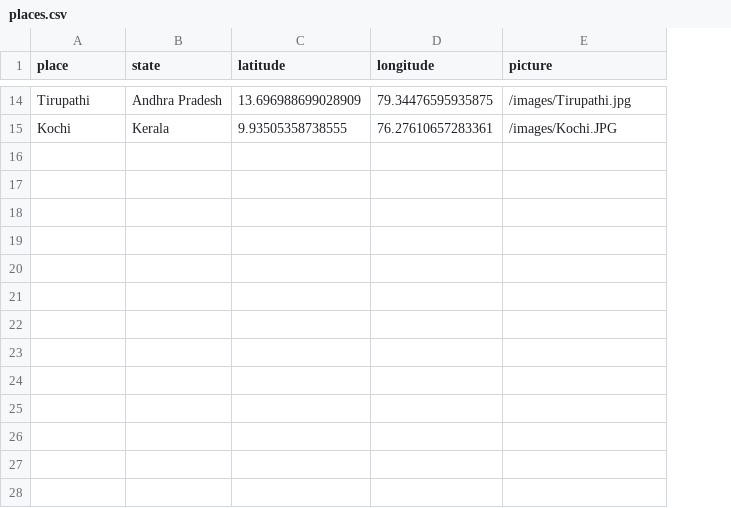
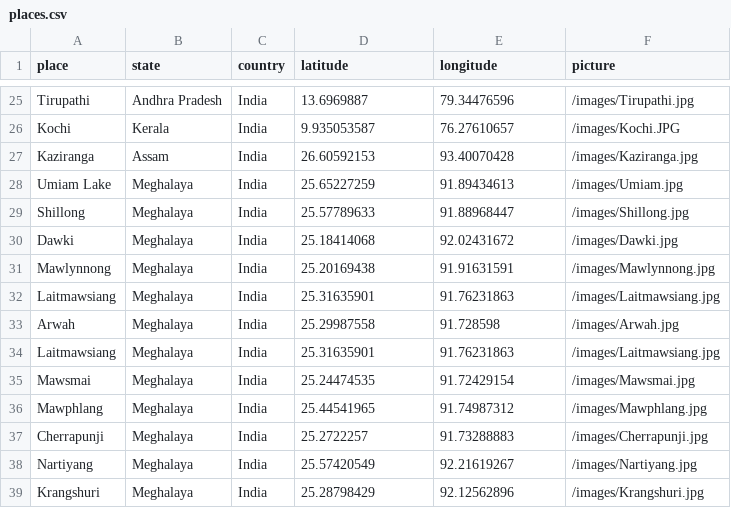
Before and after one commit to r-Iyer/MapMyMemories, a CSV file: app/public/places.csv, drawn as a sheet; only a part is shown, gaps mark what is left out; addresses are those after the commit; the diff covers the shown part only; the diff names each change by its address in the sheet, - before the commit and + after, or states it on an @@ line.

```diff
--- a/app/public/places.csv
+++ b/app/public/places.csv
+column C (country), rows 25-26: India | India
-D25 (latitude): 13.696988699028909
+D25 (latitude): 13.6969887
-E25 (longitude): 79.34476595935875
+E25 (longitude): 79.34476596
-D26 (latitude): 9.93505358738555
+D26 (latitude): 9.935053587
-E26 (longitude): 76.27610657283361
+E26 (longitude): 76.27610657
+row 27: Kaziranga | Assam | India | 26.60592153 | 93.40070428 | /images/Kaziranga.jpg
+row 28: Umiam Lake | Meghalaya | India | 25.65227259 | 91.89434613 | /images/Umiam.jpg
+row 29: Shillong | Meghalaya | India | 25.57789633 | 91.88968447 | /images/Shillong.jpg
+row 30: Dawki | Meghalaya | India | 25.18414068 | 92.02431672 | /images/Dawki.jpg
+row 31: Mawlynnong | Meghalaya | India | 25.20169438 | 91.91631591 | /images/Mawlynnong.jpg
+row 32: Laitmawsiang | Meghalaya | India | 25.31635901 | 91.76231863 | /images/Laitmawsiang.jpg
+row 33: Arwah | Meghalaya | India | 25.29987558 | 91.728598 | /images/Arwah.jpg
+row 34: Laitmawsiang | Meghalaya | India | 25.31635901 | 91.76231863 | /images/Laitmawsiang.jpg
+row 35: Mawsmai | Meghalaya | India | 25.24474535 | 91.72429154 | /images/Mawsmai.jpg
+row 36: Mawphlang | Meghalaya | India | 25.44541965 | 91.74987312 | /images/Mawphlang.jpg
+row 37: Cherrapunji | Meghalaya | India | 25.2722257 | 91.73288883 | /images/Cherrapunji.jpg
+row 38: Nartiyang | Meghalaya | India | 25.57420549 | 92.21619267 | /images/Nartiyang.jpg
+row 39: Krangshuri | Meghalaya | India | 25.28798429 | 92.12562896 | /images/Krangshuri.jpg
```
Also changed, not shown: 11 added rows and 19 edited cells elsewhere in this file, 24 other files.
